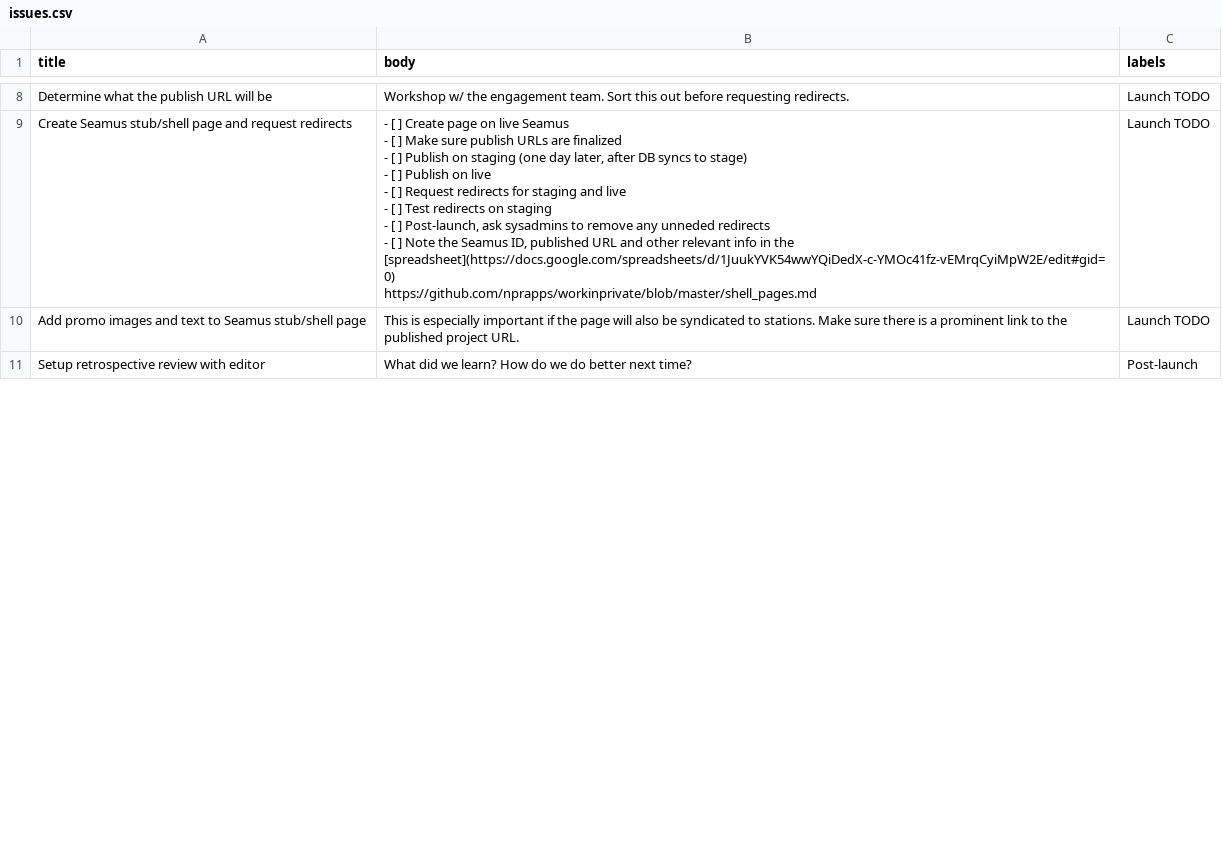
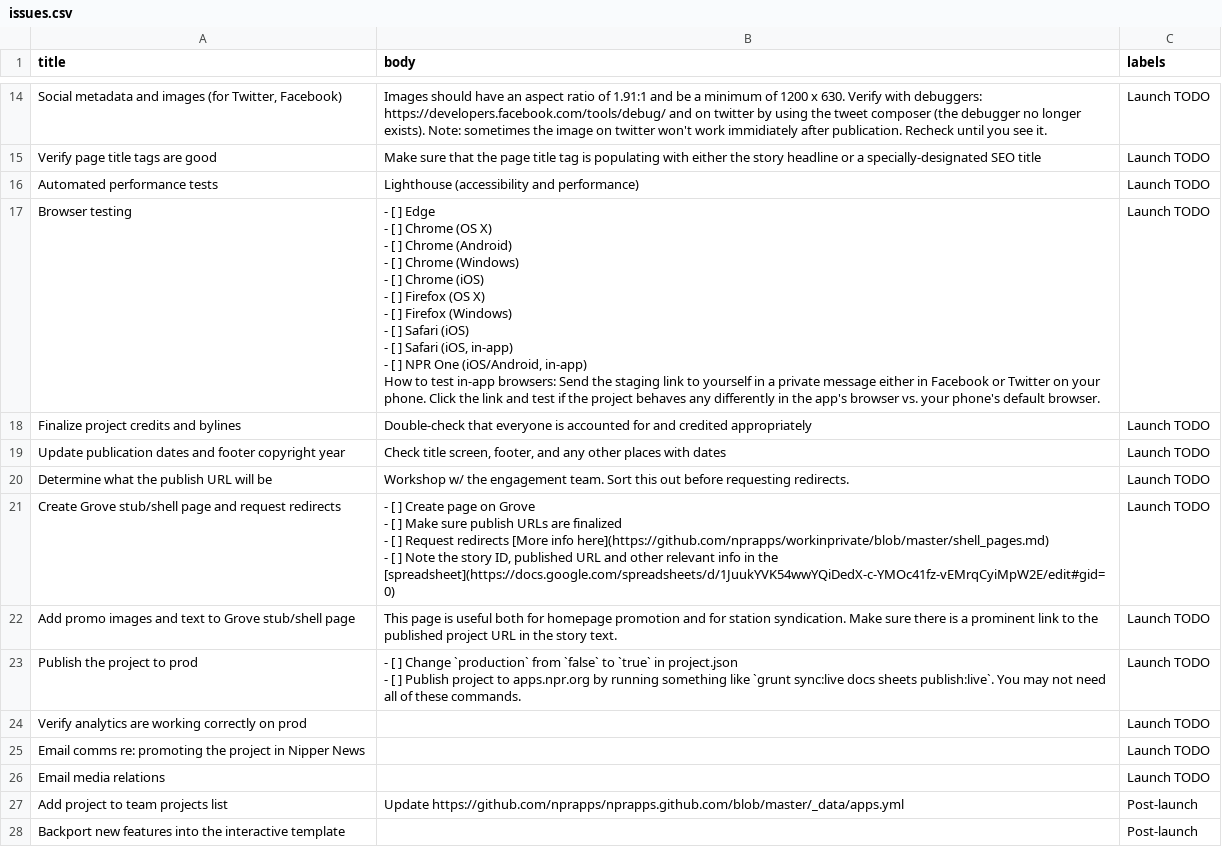
Before and after one commit to nprapps/interactive-template, a CSV file: root/tasks/issues.csv, drawn as a sheet; only a part is shown, gaps mark what is left out; the shorter side is filled out with more unchanged rows; addresses are those after the commit; ↵ is a line break in a cell; the diff covers the shown part only; the diff names each change by its address in the sheet, - before the commit and + after, or states it on an @@ line.

Commit message:
issues.csv: update default tasks

```diff
--- a/root/tasks/issues.csv
+++ b/root/tasks/issues.csv
+row 14: Social metadata and images (for Twitter, Facebook) | Images should have an aspect ratio of 1.91:1 and be a minimum of 1200 x 630. Verify with debuggers: https://developers.facebook.com/tools/debug/ and on twitter by using the tweet composer (the debugger no longer exists). Note: sometimes the image on twitter won't work immidiately after publication. Recheck until you see it. | Launch TODO
+row 15: Verify page title tags are good | Make sure that the page title tag is populating with either the story headline or a specially-designated SEO title | Launch TODO
+row 16: Automated performance tests | Lighthouse (accessibility and performance) | Launch TODO
+row 17: Browser testing | - [ ] Edge ↵ - [ ] Chrome (OS X) ↵ - [ ] Chrome (Android) ↵ - [ ] Chrome (Windows) ↵ - [ ] Chrome (iOS) ↵ - [ ] Firefox (OS X) ↵ - [ ] Firefox (Windows) ↵ - [ ] Safari (iOS) ↵ - [ ] Safari (iOS, in-app) ↵ - [ ] NPR One (iOS/Android, in-app) ↵ How to test in-app browsers: Send the staging link to yourself in a private message either in Facebook or Twitter on your phone. Click the link and test if the project behaves any differently in the app's browser vs. your phone's default browser. | Launch TODO
+row 18: Finalize project credits and bylines | Double-check that everyone is accounted for and credited appropriately | Launch TODO
+row 19: Update publication dates and footer copyright year | Check title screen, footer, and any other places with dates | Launch TODO
-A21 (title): Create Seamus stub/shell page…
+A21 (title): Create Grove stub/shell page…
-B21 (body): …page on live Seamus ↵ - [ ] Make sure publish URLs are finalized ↵ - [ ] Publish on staging (one day later, after DB syncs to stage) ↵ - [ ] Publish on live ↵ - [ ] Request redirects for staging and live ↵ - [ ] Test redirects on staging ↵ - [ ] Post-launch, ask sysadmins to remove any unneded redirects ↵ - [ ] Note the Seamus ID, published URL and other relevant info in the [spreadsheet](https://docs.google.com/spreadsheets/d/1JuukYVK54wwYQiDedX-c-YMOc41fz-vEMrqCyiMpW2E/edit#gid=0) ↵ https://github.com/nprapps/workinprivate/blob/master/shell_pages.md
+B21 (body): …page on Grove ↵ - [ ] Make sure publish URLs are finalized ↵ - [ ] Request redirects [More info here](https://github.com/nprapps/workinprivate/blob/master/shell_pages.md) ↵ - [ ] Note the story ID, published URL and other relevant info in the [spreadsheet](https://docs.google.com/spreadsheets/d/1JuukYVK54wwYQiDedX-c-YMOc41fz-vEMrqCyiMpW2E/edit#gid=0)
-A22 (title): …text to Seamus stub/shell page
+A22 (title): …text to Grove stub/shell page
-B22 (body): This is especially important if the page will also be syndicated to stations. Make sure there is a prominent link to the published project URL.
+B22 (body): This page is useful both for homepage promotion and for station syndication. Make sure there is a prominent link to the published project URL in the story text.
+row 23: Publish the project to prod | - [ ] Change `production` from `false` to `true` in project.json ↵ - [ ] Publish project to apps.npr.org by running something like `grunt sync:live docs sheets publish:live`. You may not need all of these commands. | Launch TODO
+row 24: Verify analytics are working correctly on prod |  | Launch TODO
@@ row 18 moved to row 25: Email comms re: promoting the project in… @@
+row 26: Email media relations |  | Launch TODO
@@ row 28 moved to row 27: Add project to team projects list @@
+row 28: Backport new features into the interactive template |  | Post-launch
```
Also changed, not shown: 10 added rows, 18 removed rows, 1 moved row and 5 edited cells elsewhere in this file.
